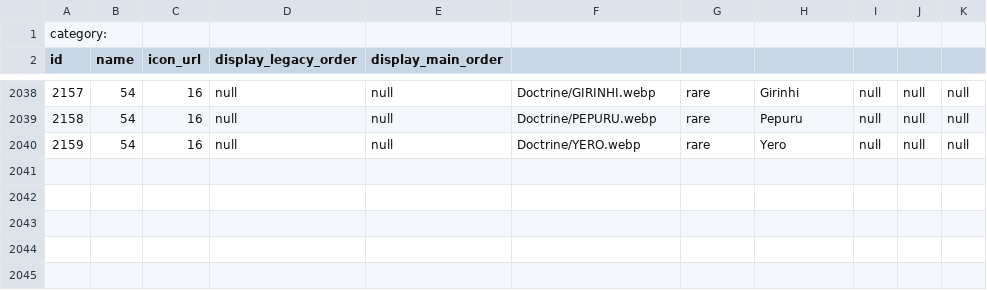
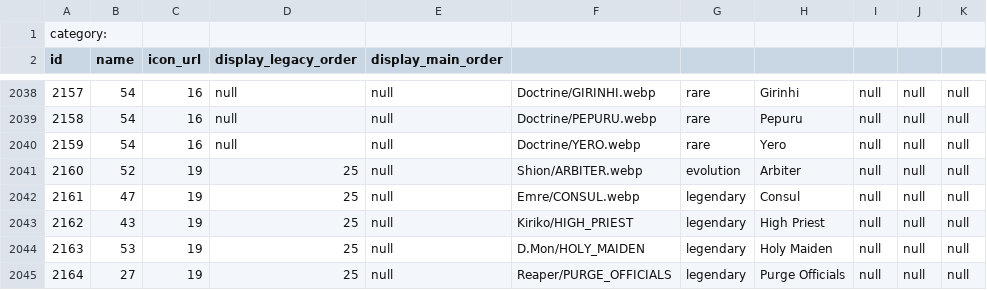
Before and after one commit to ValentinZeller/overwatch_skins, a CSV file: downloads/overwatch_skins.csv, drawn as a sheet; only a part is shown, gaps mark what is left out; the diff names each change by its address in the sheet, - before the commit and + after, or states it on an @@ line.

```diff
--- a/downloads/overwatch_skins.csv
+++ b/downloads/overwatch_skins.csv
+row 2041: 2160 | 52 | 19 | 25 | null | Shion/ARBITER.webp | evolution | Arbiter | null | null | null
+row 2042: 2161 | 47 | 19 | 25 | null | Emre/CONSUL.webp | legendary | Consul | null | null | null
+row 2043: 2162 | 43 | 19 | 25 | null | Kiriko/HIGH_PRIEST | legendary | High Priest | null | null | null
+row 2044: 2163 | 53 | 19 | 25 | null | D.Mon/HOLY_MAIDEN | legendary | Holy Maiden | null | null | null
+row 2045: 2164 | 27 | 19 | 25 | null | Reaper/PURGE_OFFICIALS | legendary | Purge Officials | null | null | null
```
Also changed, not shown: 15 other files.
